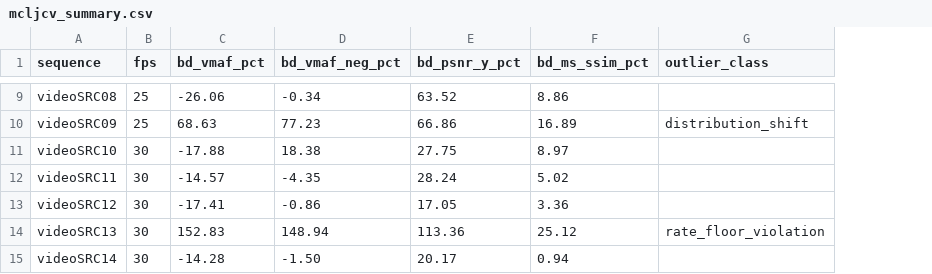
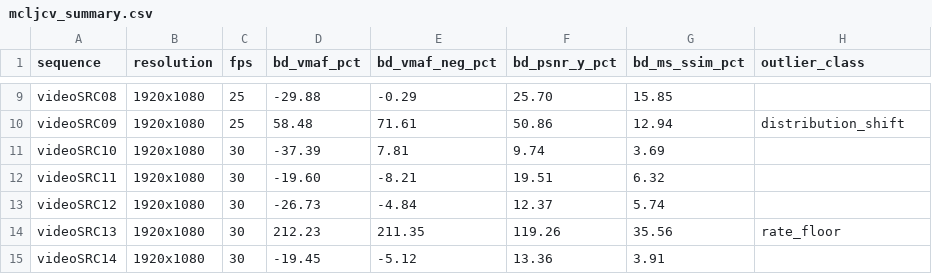
Before and after one commit to marcoeg/kelvin-benchmark, a CSV file: results/mcljcv_summary.csv, drawn as a sheet; only a part is shown, gaps mark what is left out; addresses are those after the commit; the diff covers the shown part only; the diff names each change by its address in the sheet, - before the commit and + after, or states it on an @@ line.

```diff
--- a/results/mcljcv_summary.csv
+++ b/results/mcljcv_summary.csv
+column B (resolution), rows 9-15: all 1920x1080
-D9 (bd_vmaf_pct): -26.06
+D9 (bd_vmaf_pct): -29.88
-E9 (bd_vmaf_neg_pct): -0.34
+E9 (bd_vmaf_neg_pct): -0.29
-F9 (bd_psnr_y_pct): 63.52
+F9 (bd_psnr_y_pct): 25.70
-G9 (bd_ms_ssim_pct): 8.86
+G9 (bd_ms_ssim_pct): 15.85
-D10 (bd_vmaf_pct): 68.63
+D10 (bd_vmaf_pct): 58.48
-E10 (bd_vmaf_neg_pct): 77.23
+E10 (bd_vmaf_neg_pct): 71.61
-F10 (bd_psnr_y_pct): 66.86
+F10 (bd_psnr_y_pct): 50.86
-G10 (bd_ms_ssim_pct): 16.89
+G10 (bd_ms_ssim_pct): 12.94
-D11 (bd_vmaf_pct): -17.88
+D11 (bd_vmaf_pct): -37.39
-E11 (bd_vmaf_neg_pct): 18.38
+E11 (bd_vmaf_neg_pct): 7.81
-F11 (bd_psnr_y_pct): 27.75
+F11 (bd_psnr_y_pct): 9.74
-G11 (bd_ms_ssim_pct): 8.97
+G11 (bd_ms_ssim_pct): 3.69
-D12 (bd_vmaf_pct): -14.57
+D12 (bd_vmaf_pct): -19.60
-E12 (bd_vmaf_neg_pct): -4.35
+E12 (bd_vmaf_neg_pct): -8.21
-F12 (bd_psnr_y_pct): 28.24
+F12 (bd_psnr_y_pct): 19.51
-G12 (bd_ms_ssim_pct): 5.02
+G12 (bd_ms_ssim_pct): 6.32
-D13 (bd_vmaf_pct): -17.41
+D13 (bd_vmaf_pct): -26.73
-E13 (bd_vmaf_neg_pct): -0.86
+E13 (bd_vmaf_neg_pct): -4.84
-F13 (bd_psnr_y_pct): 17.05
+F13 (bd_psnr_y_pct): 12.37
-G13 (bd_ms_ssim_pct): 3.36
+G13 (bd_ms_ssim_pct): 5.74
-D14 (bd_vmaf_pct): 152.83
+D14 (bd_vmaf_pct): 212.23
-E14 (bd_vmaf_neg_pct): 148.94
+E14 (bd_vmaf_neg_pct): 211.35
-F14 (bd_psnr_y_pct): 113.36
+F14 (bd_psnr_y_pct): 119.26
-G14 (bd_ms_ssim_pct): 25.12
+G14 (bd_ms_ssim_pct): 35.56
-H14 (outlier_class): rate_floor_violation
+H14 (outlier_class): rate_floor
-D15 (bd_vmaf_pct): -14.28
+D15 (bd_vmaf_pct): -19.45
-E15 (bd_vmaf_neg_pct): -1.50
+E15 (bd_vmaf_neg_pct): -5.12
-F15 (bd_psnr_y_pct): 20.17
+F15 (bd_psnr_y_pct): 13.36
-G15 (bd_ms_ssim_pct): 0.94
+G15 (bd_ms_ssim_pct): 3.91
```
Also changed, not shown: 2 added rows, 1 removed row and 103 edited cells elsewhere in this file, results/uvg_rd_per_qp_ms_ssim.csv, results/uvg_rd_per_qp_psnr.csv, 7 other files.
